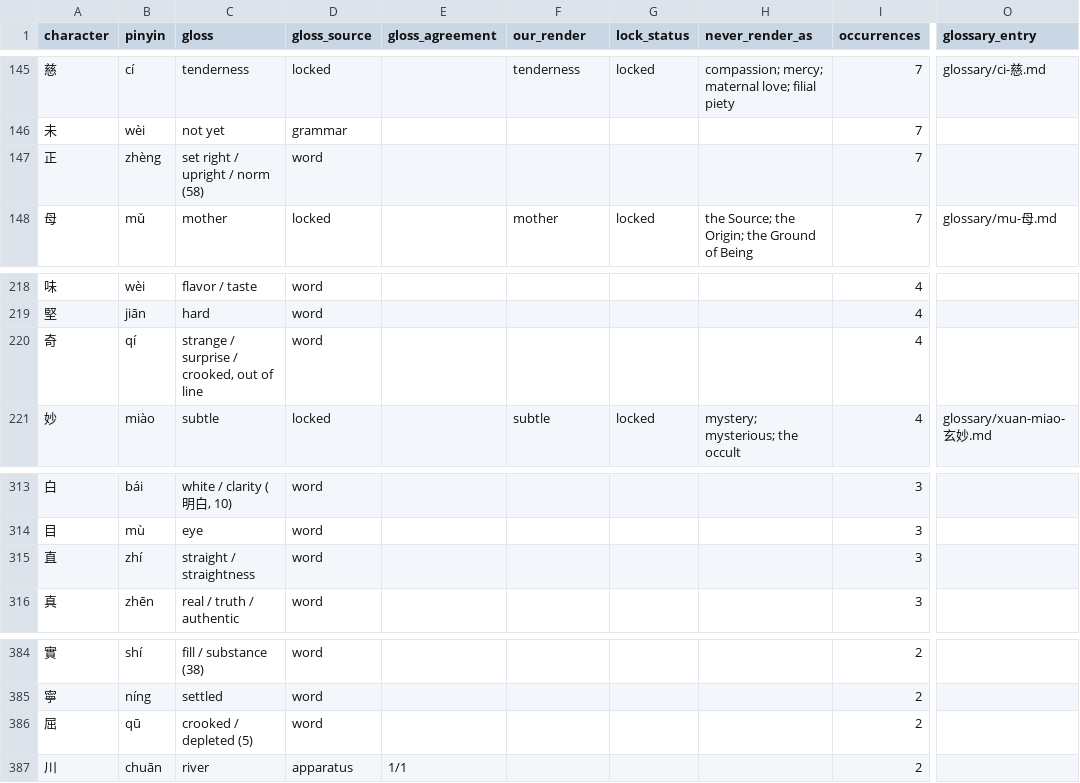
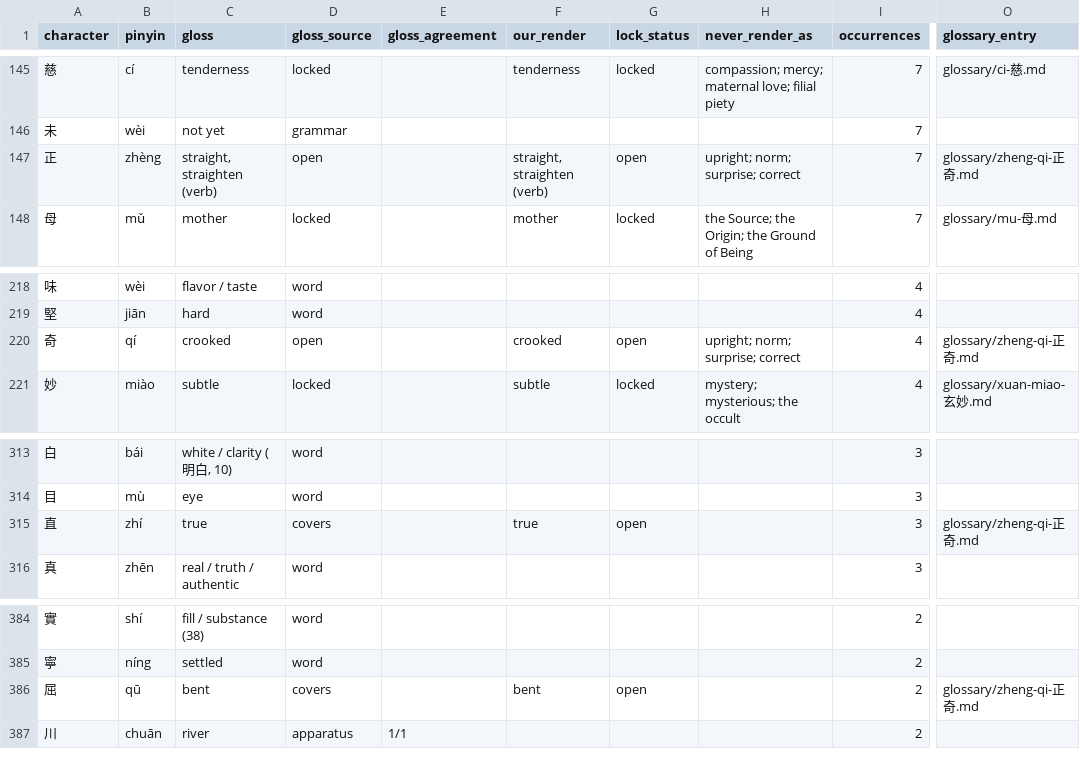
Before and after one commit to opencosmos-ai/taoteching, a CSV file: data/characters.csv, drawn as a sheet; only a part is shown, gaps mark what is left out; the diff names each change by its address in the sheet, - before the commit and + after, or states it on an @@ line.

```diff
--- a/data/characters.csv
+++ b/data/characters.csv
-C147 (gloss): set right / upright / norm (58)
+C147 (gloss): straight, straighten (verb)
-D147 (gloss_source): word
+D147 (gloss_source): open
-F147 (our_render): (empty)
+F147 (our_render): straight, straighten (verb)
-G147 (lock_status): (empty)
+G147 (lock_status): open
-H147 (never_render_as): (empty)
+H147 (never_render_as): upright; norm; surprise; correct
-O147 (glossary_entry): (empty)
+O147 (glossary_entry): glossary/zheng-qi-正奇.md
-C220 (gloss): strange / surprise / crooked, out of line
+C220 (gloss): crooked
-D220 (gloss_source): word
+D220 (gloss_source): open
-F220 (our_render): (empty)
+F220 (our_render): crooked
-G220 (lock_status): (empty)
+G220 (lock_status): open
-H220 (never_render_as): (empty)
+H220 (never_render_as): upright; norm; surprise; correct
-O220 (glossary_entry): (empty)
+O220 (glossary_entry): glossary/zheng-qi-正奇.md
-C315 (gloss): straight / straightness
+C315 (gloss): true
-D315 (gloss_source): word
+D315 (gloss_source): covers
-F315 (our_render): (empty)
+F315 (our_render): true
-G315 (lock_status): (empty)
+G315 (lock_status): open
-O315 (glossary_entry): (empty)
+O315 (glossary_entry): glossary/zheng-qi-正奇.md
-C386 (gloss): crooked / depleted (5)
+C386 (gloss): bent
-D386 (gloss_source): word
+D386 (gloss_source): covers
-F386 (our_render): (empty)
+F386 (our_render): bent
-G386 (lock_status): (empty)
+G386 (lock_status): open
-O386 (glossary_entry): (empty)
+O386 (glossary_entry): glossary/zheng-qi-正奇.md
```
Also changed, not shown: data/character-anatomy.csv, data/commentary.csv, 33 other files.
